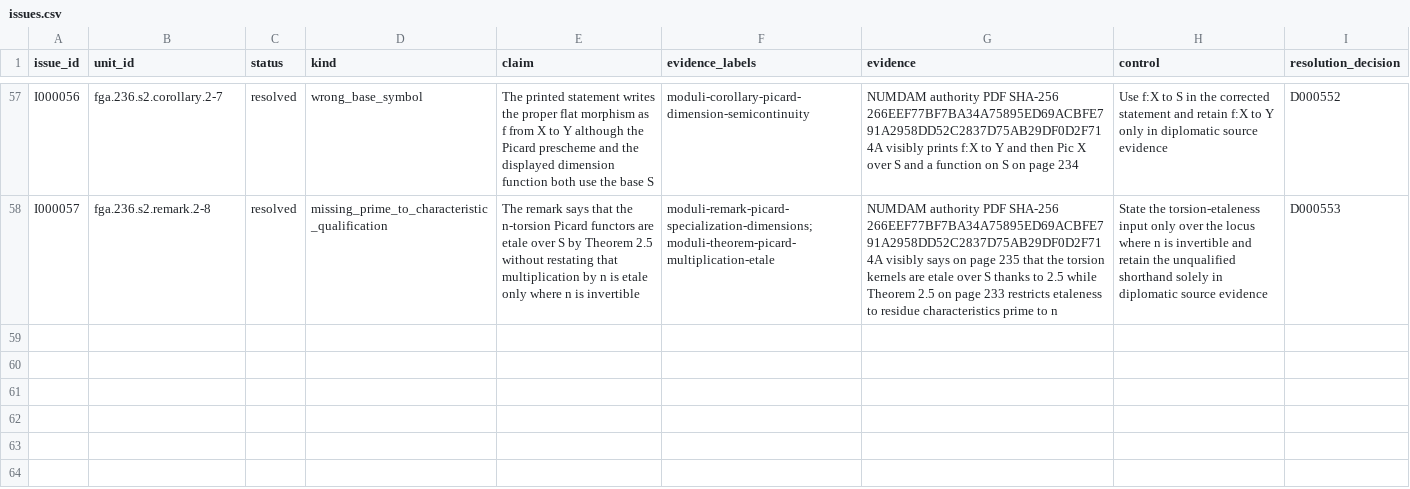
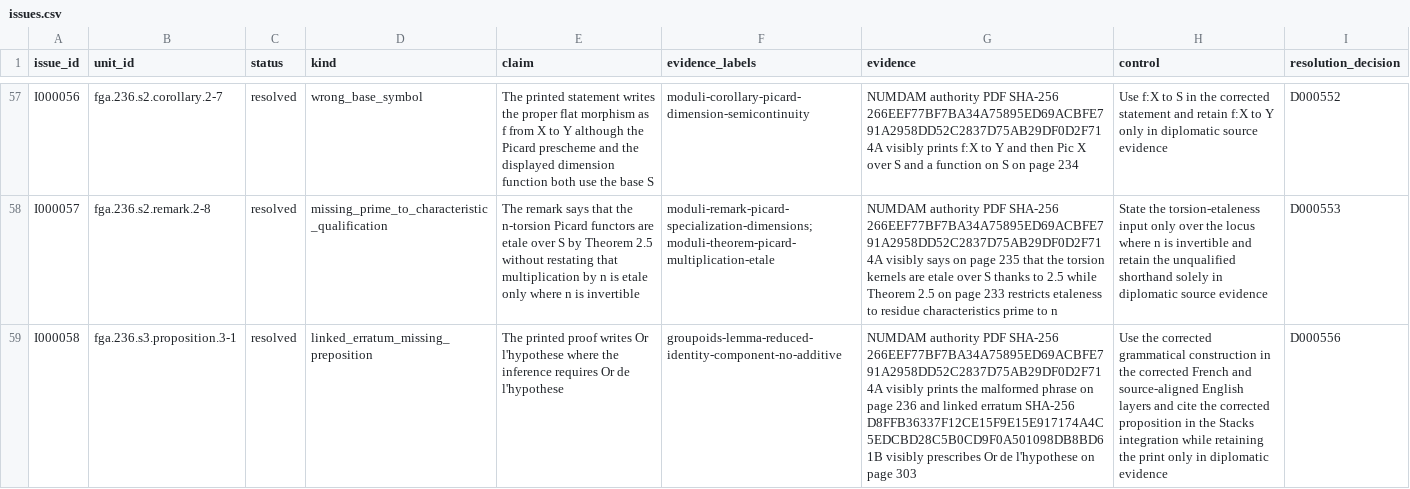
Before and after one commit to KokunoYumeto/stacks-english-ai-edition, a CSV file: fga/issues.csv, drawn as a sheet; only a part is shown, gaps mark what is left out; the diff names each change by its address in the sheet, - before the commit and + after, or states it on an @@ line.

```diff
--- a/fga/issues.csv
+++ b/fga/issues.csv
+row 59: I000058 | fga.236.s3.proposition.3-1 | resolved | linked_erratum_missing_preposition | The printed proof writes Or l'hypothese where the inference requires Or de l'hypothese | groupoids-lemma-reduced-identity-component-no-additive | NUMDAM authority PDF SHA-256 266EEF77BF7BA34A75895ED69ACBFE791A2958DD52C2837D75AB29DF0D2F714A visibly prints the malformed phrase on page 236 and linked erratum SHA-256 D8FFB36337F12CE15F9E15E917174A4C5EDCBD28C5B0CD9F0A501098DB8BD61B visibly prescribes Or de l'hypothese on page 303 | Use the corrected grammatical construction in the corrected French and source-aligned English layers and cite the corrected proposition in the Stacks integration while retaining the print only in diplomatic evidence | D000556
```
Also changed, not shown: fga/dec.csv, fga/map.csv, 6 other files.
